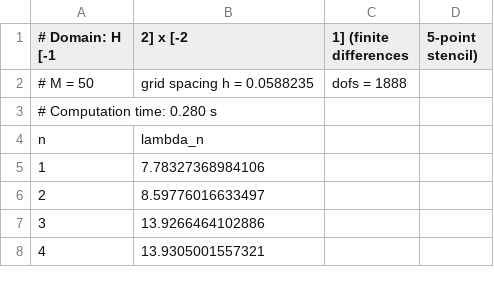
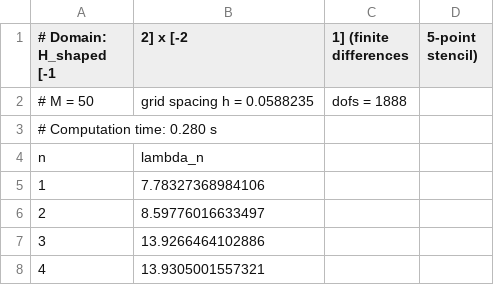
Before and after one commit to vitprusa/eigenvalues-plane-matlab, a CSV file: results/eigenvalues/fd/H_shaped_fd-eigenvalues.csv (was results/eigenvalues/fd/H_fd-eigenvalues.csv), drawn as a sheet; only a part is shown.

```diff
--- a/results/eigenvalues/fd/H_fd-eigenvalues.csv
+++ b/results/eigenvalues/fd/H_shaped_fd-eigenvalues.csv
@@ -1,2 +1,2 @@
-# Domain: H [-1, 2] x [-2, 1] (finite differences, 5-point stencil)
+# Domain: H_shaped [-1, 2] x [-2, 1] (finite differences, 5-point stencil)
 # M = 50, grid spacing h = 0.0588235, dofs = 1888
```
Also changed, not shown: results/eigenvalues/dst/H_shaped_full-eigenvalues.csv, results/eigenvalues/dst/H_shaped_partial-eigenvalues.csv, 25 other files.
